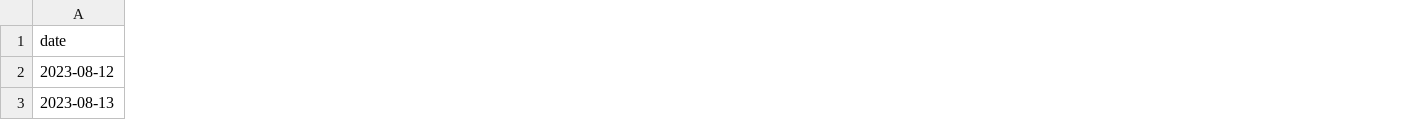
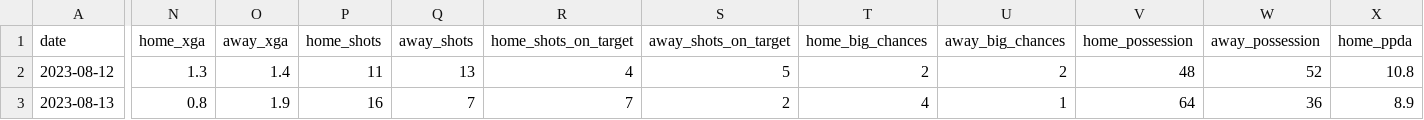
Before and after one commit to kadson575757-png/football_prediction_v19, a CSV file: data/raw/real_matches_template.csv, drawn as a sheet; only a part is shown, gaps mark what is left out; the diff covers the shown part only; the diff names each change by its address in the sheet, - before the commit and + after, or states it on an @@ line.

```diff
--- a/data/raw/real_matches_template.csv
+++ b/data/raw/real_matches_template.csv
+column N (home_xga), rows 2-3: 1.3 | 0.8
+column O (away_xga), rows 2-3: 1.4 | 1.9
+column P (home_shots), rows 2-3: 11 | 16
+column Q (away_shots), rows 2-3: 13 | 7
+column R (home_shots_on_target), rows 2-3: 4 | 7
+column S (away_shots_on_target), rows 2-3: 5 | 2
+column T (home_big_chances), rows 2-3: 2 | 4
+column U (away_big_chances), rows 2-3: 2 | 1
+column V (home_possession), rows 2-3: 48 | 64
+column W (away_possession), rows 2-3: 52 | 36
+column X (home_ppda), rows 2-3: 10.8 | 8.9
```
Also changed, not shown: 7 added columns elsewhere in this file, 5 other files.
